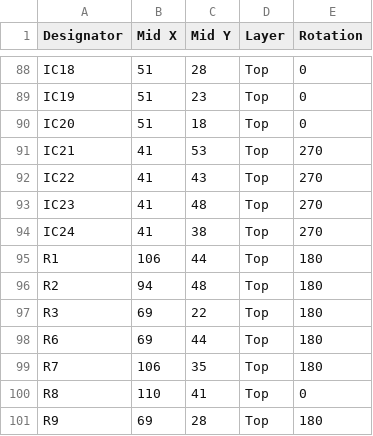
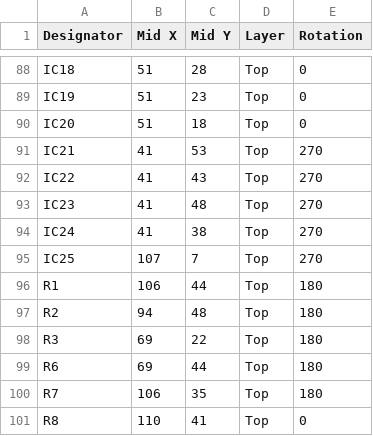
Before and after one commit to troycriss/LL10G_Cyclone10GX_1, a CSV file: fmcboard_eagle/fmcboard_v1.5_top_cpl.csv, drawn as a sheet; only a part is shown, gaps mark what is left out; the shorter side is filled out with more unchanged rows.

```diff
--- a/fmcboard_eagle/fmcboard_v1.5_top_cpl.csv
+++ b/fmcboard_eagle/fmcboard_v1.5_top_cpl.csv
@@ -94,2 +94,3 @@ IC23,41,48,Top,270
 IC24,41,38,Top,270
+IC25,107,7,Top,270
 R1,106,44,Top,180
```
Also changed, not shown: fmcboard_eagle/fmcboard_v1.5_top_bom.csv, 2 other files.
